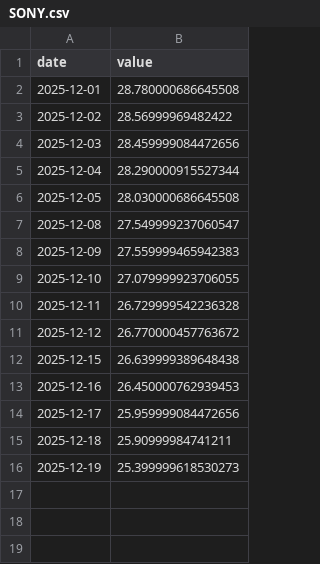
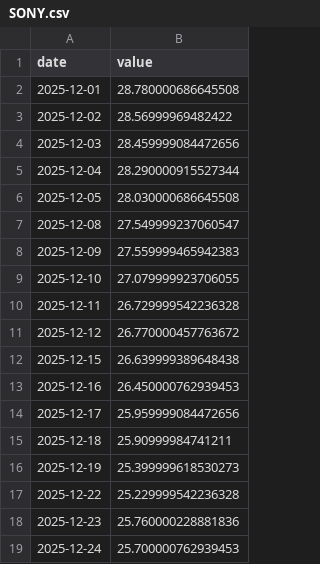
Before and after one commit to asos-uzairkhan/fantasy-investments, a CSV file: data/symbols/SONY.csv, drawn as a sheet.

```diff
--- a/data/symbols/SONY.csv
+++ b/data/symbols/SONY.csv
@@ -16 +16,4 @@ date,value
 2025-12-19,25.399999618530273
+2025-12-22,25.229999542236328
+2025-12-23,25.760000228881836
+2025-12-24,25.700000762939453
```
Also changed, not shown: data/symbols/DOGE.csv, data/symbols/JNJ.csv, 45 other files.
